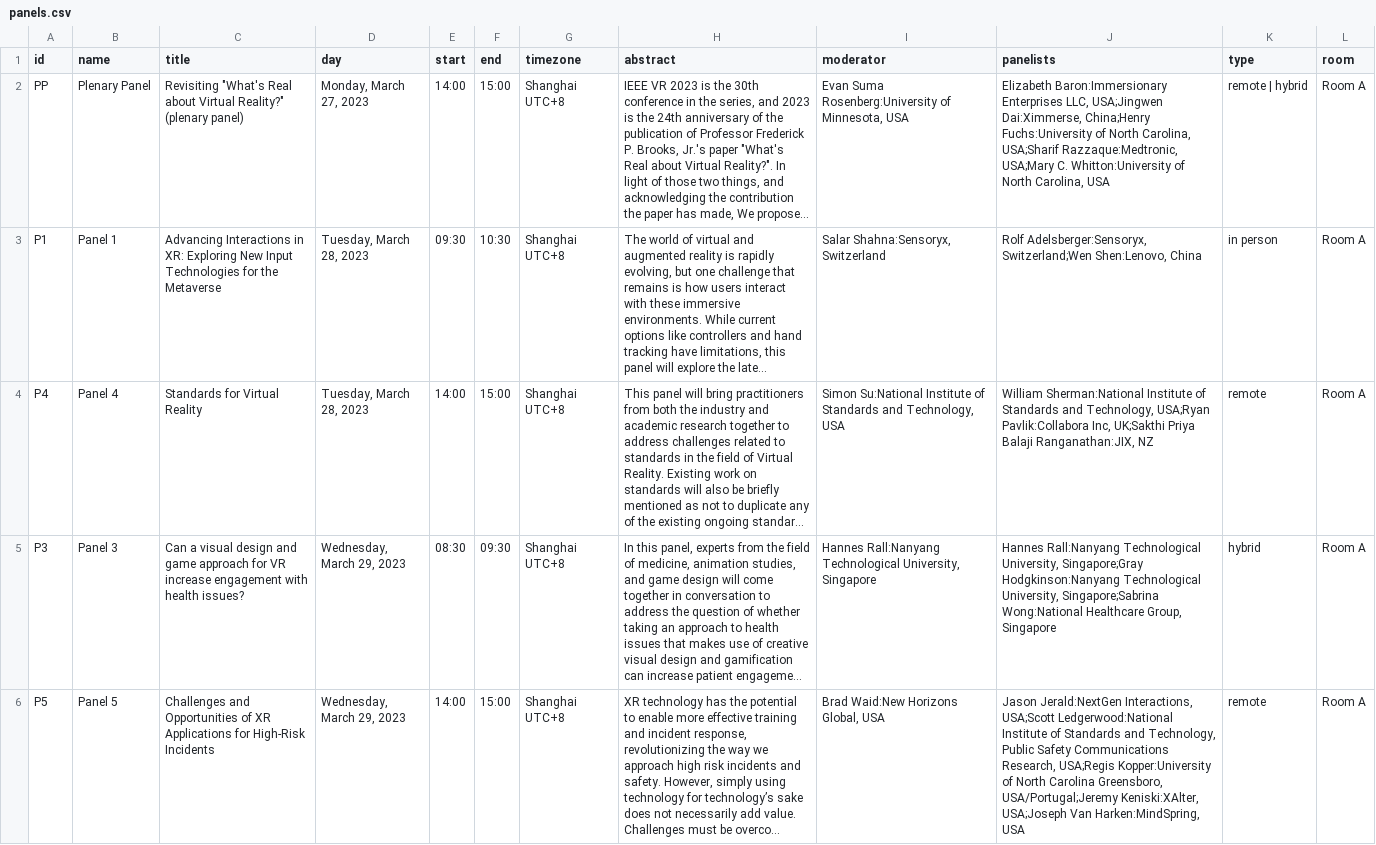
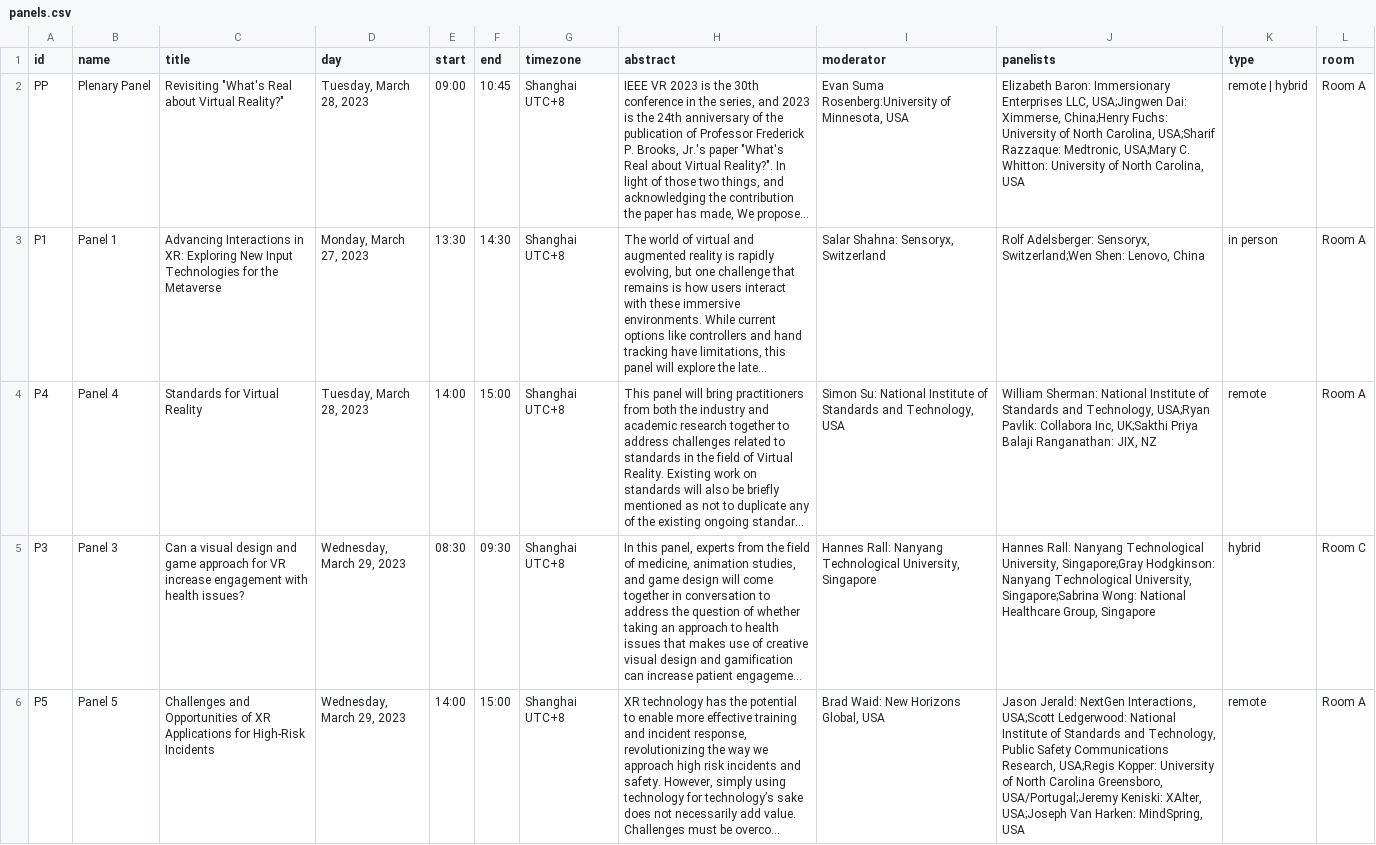
Before and after one commit to ieeevr/2024-test, a CSV file: _data/panels.csv, drawn as a sheet; long unchanged cells end in …; the diff names each change by its address in the sheet, - before the commit and + after, or states it on an @@ line.

Commit message:
modify panel infor

```diff
--- a/_data/panels.csv
+++ b/_data/panels.csv
-C2 (title): …Virtual Reality?" (plenary panel)
+C2 (title): …Virtual Reality?"
-D2 (day): Monday, March 27, 2023
+D2 (day): Tuesday, March 28, 2023
-E2 (start): 14:00
+E2 (start): 09:00
-F2 (end): 15:00
+F2 (end): 10:45
-J2 (panelists): Elizabeth Baron:Immersionary Enterprises LLC, USA;Jingwen Dai:Ximmerse, China;Henry Fuchs:University of North Carolina, USA;Sharif Razzaque:Medtronic, USA;Mary C. Whitton:University of North…
+J2 (panelists): Elizabeth Baron: Immersionary Enterprises LLC, USA;Jingwen Dai: Ximmerse, China;Henry Fuchs: University of North Carolina, USA;Sharif Razzaque: Medtronic, USA;Mary C. Whitton: University of North…
-D3 (day): Tuesday, March 28, 2023
+D3 (day): Monday, March 27, 2023
-E3 (start): 09:30
+E3 (start): 13:30
-F3 (end): 10:30
+F3 (end): 14:30
-I3 (moderator): Salar Shahna:Sensoryx, Switzerland
+I3 (moderator): Salar Shahna: Sensoryx, Switzerland
-J3 (panelists): Rolf Adelsberger:Sensoryx, Switzerland;Wen Shen:Lenovo, China
+J3 (panelists): Rolf Adelsberger: Sensoryx, Switzerland;Wen Shen: Lenovo, China
-I4 (moderator): Simon Su:National Institute of…
+I4 (moderator): Simon Su: National Institute of…
-J4 (panelists): William Sherman:National Institute of Standards and Technology, USA;Ryan Pavlik:Collabora Inc, UK;Sakthi Priya Balaji Ranganathan:JIX, NZ
+J4 (panelists): William Sherman: National Institute of Standards and Technology, USA;Ryan Pavlik: Collabora Inc, UK;Sakthi Priya Balaji Ranganathan: JIX, NZ
-I5 (moderator): Hannes Rall:Nanyang Technological University,…
+I5 (moderator): Hannes Rall: Nanyang Technological University,…
-J5 (panelists): Hannes Rall:Nanyang Technological University, Singapore;Gray Hodgkinson:Nanyang Technological University, Singapore;Sabrina Wong:National Healthcare Group,…
+J5 (panelists): Hannes Rall: Nanyang Technological University, Singapore;Gray Hodgkinson: Nanyang Technological University, Singapore;Sabrina Wong: National Healthcare Group,…
-L5 (room): Room A
+L5 (room): Room C
-I6 (moderator): Brad Waid:New Horizons Global, USA
+I6 (moderator): Brad Waid: New Horizons Global, USA
-J6 (panelists): Jason Jerald:NextGen Interactions, USA;Scott Ledgerwood:National Institute of Standards and Technology, Public Safety Communications Research, USA;Regis Kopper:University of North Carolina Greensboro, USA/Portugal;Jeremy Keniski:XAlter, USA;Joseph Van Harken:MindSpring, USA
+J6 (panelists): Jason Jerald: NextGen Interactions, USA;Scott Ledgerwood: National Institute of Standards and Technology, Public Safety Communications Research, USA;Regis Kopper: University of North Carolina Greensboro, USA/Portugal;Jeremy Keniski: XAlter, USA;Joseph Van Harken: MindSpring, USA
```
Also changed, not shown: 1 other file.
